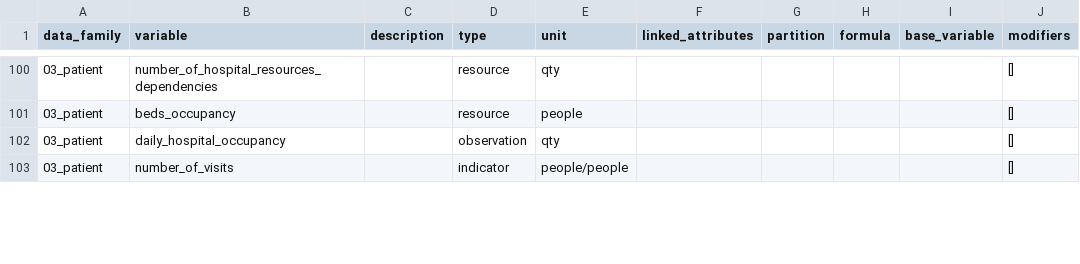
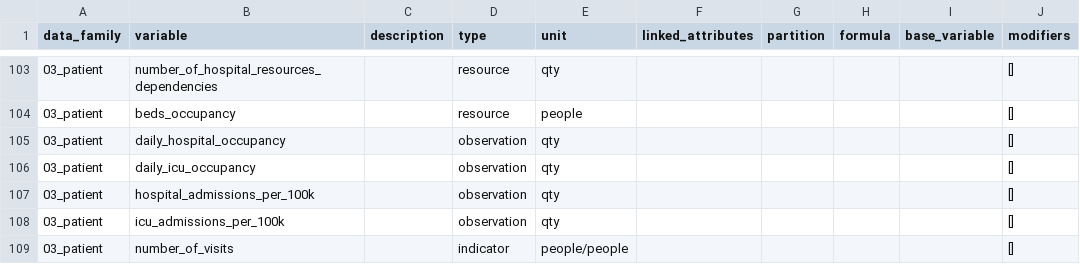
Before and after one commit to pandem2/pandem-source, a CSV file: pandemsource/data/list-of-variables.csv, drawn as a sheet; only a part is shown, gaps mark what is left out; the diff covers the shown part only.

Commit message:
updates .gtgnore, fixes occ-hospital & influenzant

```diff
--- a/pandemsource/data/list-of-variables.csv
+++ b/pandemsource/data/list-of-variables.csv
@@ -102,2 +105,5 @@ data_family,variable,description,type,unit,linked_attributes,partition,formula,b
 03_patient,daily_hospital_occupancy,,observation,qty,,,,,[]
+03_patient,daily_icu_occupancy,,observation,qty,,,,,[]
+03_patient,hospital_admissions_per_100k,,observation,qty,,,,,[]
+03_patient,icu_admissions_per_100k,,observation,qty,,,,,[]
 03_patient,number_of_visits,,indicator,people/people,,,,,[]
```
Also changed, not shown: 3 added rows and 6 edited cells elsewhere in this file, 11 other files.
